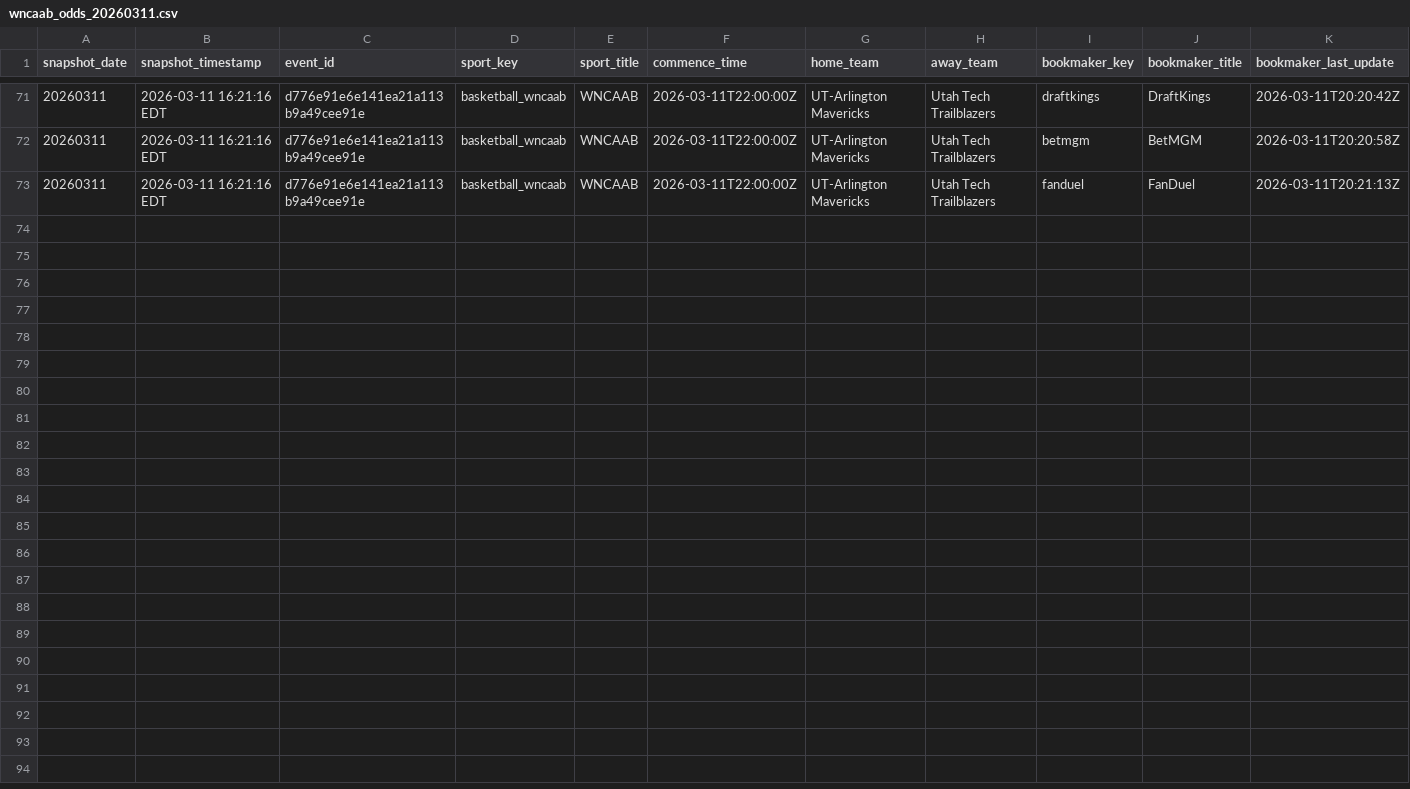
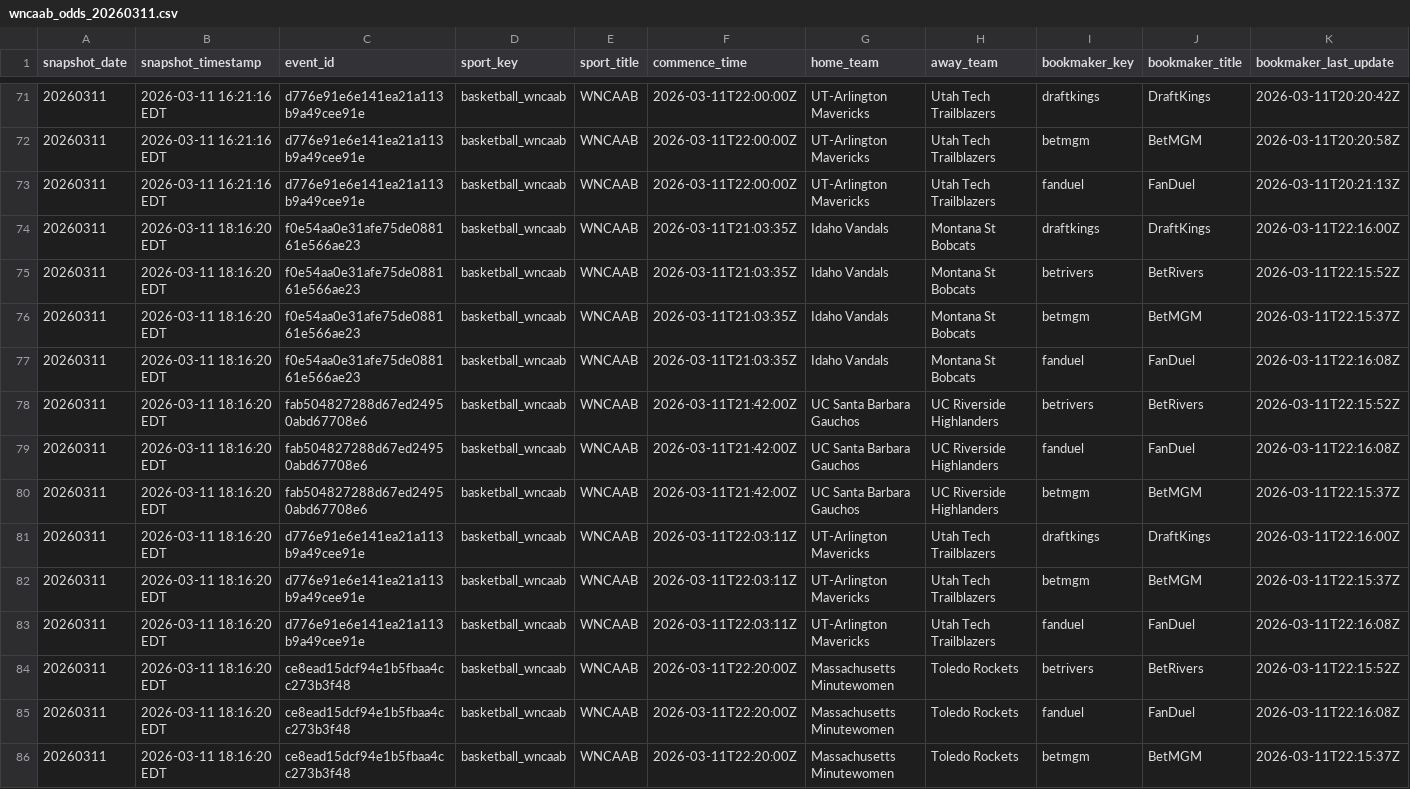
Before and after one commit to hpyhyacinth/nicar26-github-actions, a CSV file: data/wncaab_odds_20260311.csv, drawn as a sheet; only a part is shown, gaps mark what is left out; rows hold the shown columns only; the diff names each change by its address in the sheet, - before the commit and + after, or states it on an @@ line.

```diff
--- a/data/wncaab_odds_20260311.csv
+++ b/data/wncaab_odds_20260311.csv
+row 74: 20260311 | 2026-03-11 18:16:20 EDT | f0e54aa0e31afe75de088161e566ae23 | basketball_wncaab | WNCAAB | 2026-03-11T21:03:35Z | Idaho Vandals | Montana St Bobcats | draftkings | DraftKings | 2026-03-11T22:16:00Z
+row 75: 20260311 | 2026-03-11 18:16:20 EDT | f0e54aa0e31afe75de088161e566ae23 | basketball_wncaab | WNCAAB | 2026-03-11T21:03:35Z | Idaho Vandals | Montana St Bobcats | betrivers | BetRivers | 2026-03-11T22:15:52Z
+row 76: 20260311 | 2026-03-11 18:16:20 EDT | f0e54aa0e31afe75de088161e566ae23 | basketball_wncaab | WNCAAB | 2026-03-11T21:03:35Z | Idaho Vandals | Montana St Bobcats | betmgm | BetMGM | 2026-03-11T22:15:37Z
+row 77: 20260311 | 2026-03-11 18:16:20 EDT | f0e54aa0e31afe75de088161e566ae23 | basketball_wncaab | WNCAAB | 2026-03-11T21:03:35Z | Idaho Vandals | Montana St Bobcats | fanduel | FanDuel | 2026-03-11T22:16:08Z
+row 78: 20260311 | 2026-03-11 18:16:20 EDT | fab504827288d67ed24950abd67708e6 | basketball_wncaab | WNCAAB | 2026-03-11T21:42:00Z | UC Santa Barbara Gauchos | UC Riverside Highlanders | betrivers | BetRivers | 2026-03-11T22:15:52Z
+row 79: 20260311 | 2026-03-11 18:16:20 EDT | fab504827288d67ed24950abd67708e6 | basketball_wncaab | WNCAAB | 2026-03-11T21:42:00Z | UC Santa Barbara Gauchos | UC Riverside Highlanders | fanduel | FanDuel | 2026-03-11T22:16:08Z
+row 80: 20260311 | 2026-03-11 18:16:20 EDT | fab504827288d67ed24950abd67708e6 | basketball_wncaab | WNCAAB | 2026-03-11T21:42:00Z | UC Santa Barbara Gauchos | UC Riverside Highlanders | betmgm | BetMGM | 2026-03-11T22:15:37Z
+row 81: 20260311 | 2026-03-11 18:16:20 EDT | d776e91e6e141ea21a113b9a49cee91e | basketball_wncaab | WNCAAB | 2026-03-11T22:03:11Z | UT-Arlington Mavericks | Utah Tech Trailblazers | draftkings | DraftKings | 2026-03-11T22:16:00Z
+row 82: 20260311 | 2026-03-11 18:16:20 EDT | d776e91e6e141ea21a113b9a49cee91e | basketball_wncaab | WNCAAB | 2026-03-11T22:03:11Z | UT-Arlington Mavericks | Utah Tech Trailblazers | betmgm | BetMGM | 2026-03-11T22:15:37Z
+row 83: 20260311 | 2026-03-11 18:16:20 EDT | d776e91e6e141ea21a113b9a49cee91e | basketball_wncaab | WNCAAB | 2026-03-11T22:03:11Z | UT-Arlington Mavericks | Utah Tech Trailblazers | fanduel | FanDuel | 2026-03-11T22:16:08Z
+row 84: 20260311 | 2026-03-11 18:16:20 EDT | ce8ead15dcf94e1b5fbaa4cc273b3f48 | basketball_wncaab | WNCAAB | 2026-03-11T22:20:00Z | Massachusetts Minutewomen | Toledo Rockets | betrivers | BetRivers | 2026-03-11T22:15:52Z
+row 85: 20260311 | 2026-03-11 18:16:20 EDT | ce8ead15dcf94e1b5fbaa4cc273b3f48 | basketball_wncaab | WNCAAB | 2026-03-11T22:20:00Z | Massachusetts Minutewomen | Toledo Rockets | fanduel | FanDuel | 2026-03-11T22:16:08Z
+row 86: 20260311 | 2026-03-11 18:16:20 EDT | ce8ead15dcf94e1b5fbaa4cc273b3f48 | basketball_wncaab | WNCAAB | 2026-03-11T22:20:00Z | Massachusetts Minutewomen | Toledo Rockets | betmgm | BetMGM | 2026-03-11T22:15:37Z
```
Also changed, not shown: 1 other file.
